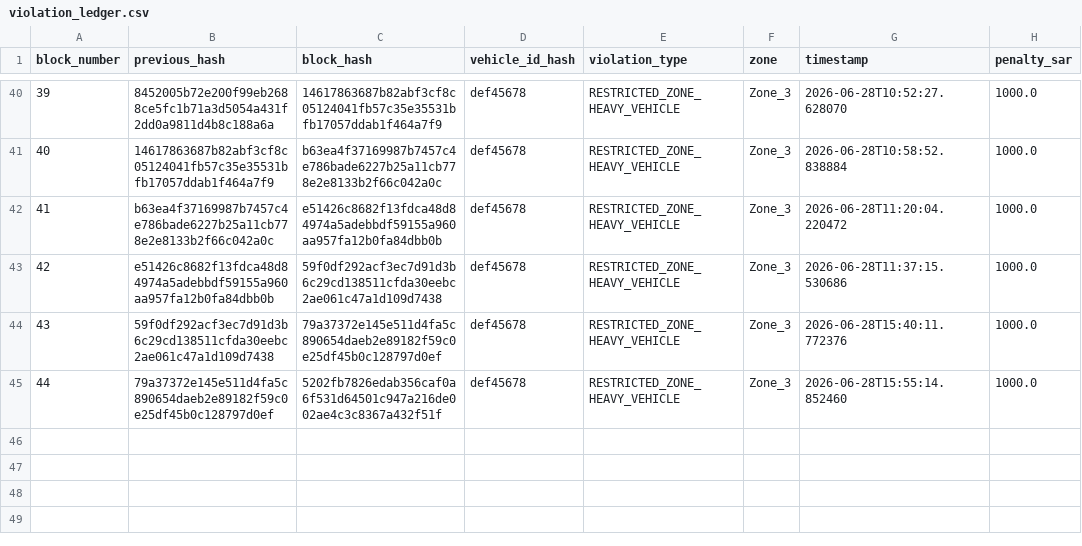
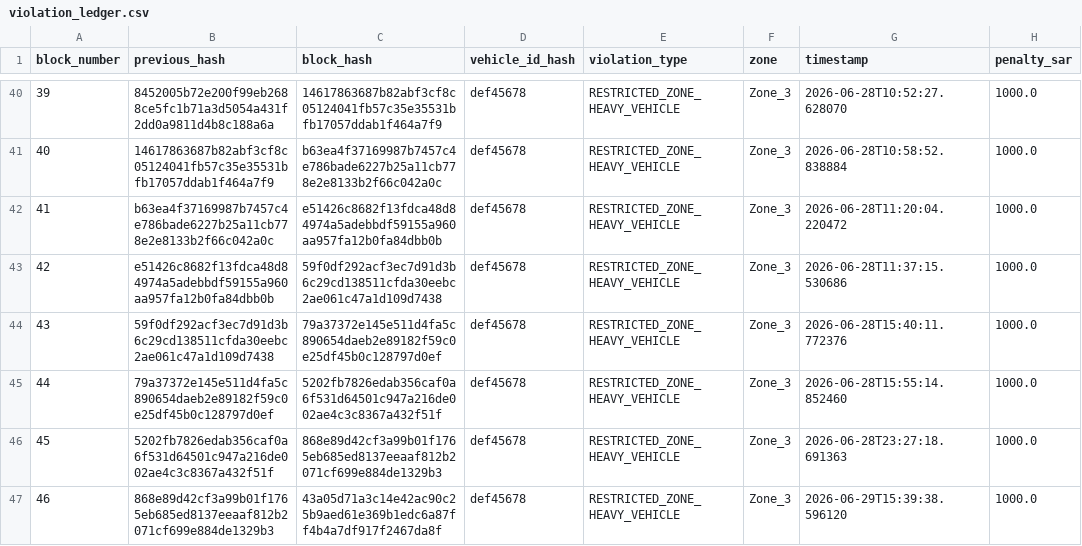
Before and after one commit to MuhammadTalha121/smart_city_traffic_model, a CSV file: violation_ledger.csv, drawn as a sheet; only a part is shown, gaps mark what is left out; the diff names each change by its address in the sheet, - before the commit and + after, or states it on an @@ line.

```diff
--- a/violation_ledger.csv
+++ b/violation_ledger.csv
+row 46: 45 | 5202fb7826edab356caf0a6f531d64501c947a216de002ae4c3c8367a432f51f | 868e89d42cf3a99b01f1765eb685ed8137eeaaf812b2071cf699e884de1329b3 | def45678 | RESTRICTED_ZONE_HEAVY_VEHICLE | Zone_3 | 2026-06-28T23:27:18.691363 | 1000.0
+row 47: 46 | 868e89d42cf3a99b01f1765eb685ed8137eeaaf812b2071cf699e884de1329b3 | 43a05d71a3c14e42ac90c25b9aed61e369b1edc6a87ff4b4a7df917f2467da8f | def45678 | RESTRICTED_ZONE_HEAVY_VEHICLE | Zone_3 | 2026-06-29T15:39:38.596120 | 1000.0
```
Also changed, not shown: incidents_log.csv, 4 other files.
